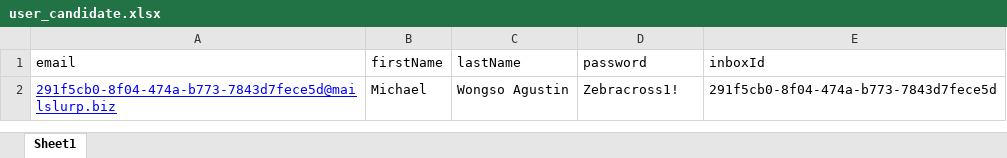
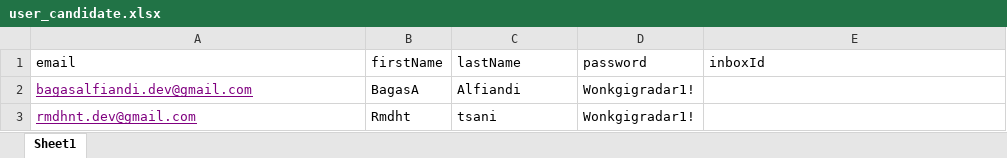
Before and after one commit to sholehbaktiabadi/upwork-signup-worker, an Excel workbook: user_candidate.xlsx, sheet Sheet1, drawn as a sheet; values as stored, in another font and other column widths than the file's, no borders; removed rows and columns are numbered as before the commit, all else as after; the diff names each change by its address in the sheet, - before the commit and + after, or states it on an @@ line.

Commit message:
update xlxs

```diff
--- a/user_candidate.xlsx (sheet Sheet1)
+++ b/user_candidate.xlsx (sheet Sheet1)
-row 2: 291f5cb0-8f04-474a-b773-7843d7fece5d@mailslurp.biz | Michael | Wongso Agustin | Zebracross1! | 291f5cb0-8f04-474a-b773-7843d7fece5d
+row 2: bagasalfiandi.dev@gmail.com | BagasA | Alfiandi | Wonkgigradar1!
+row 3: rmdhnt.dev@gmail.com | Rmdht | tsani | Wonkgigradar1!
```
